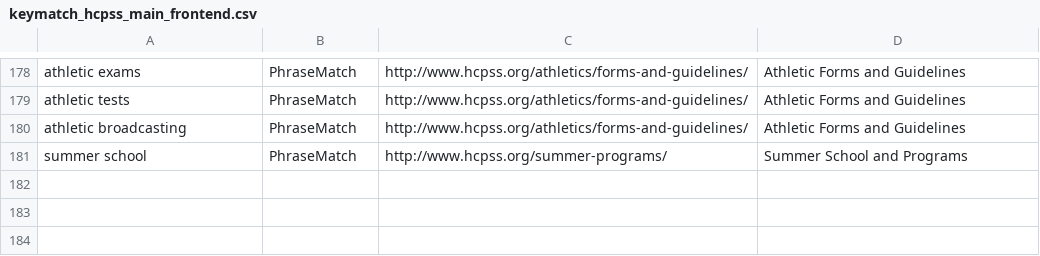
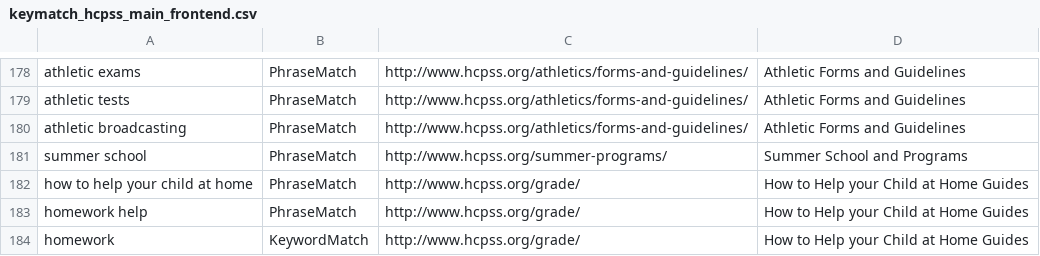
Before and after one commit to HCPSS/hcpss-search-terms, a CSV file: keymatch_hcpss_main_frontend.csv, drawn as a sheet; only a part is shown, gaps mark what is left out; the diff names each change by its address in the sheet, - before the commit and + after, or states it on an @@ line.

Commit message:
added matches for How to Help your Child at Home
directing users to landing page with all guides during searches for helping their kids with homework

```diff
--- a/keymatch_hcpss_main_frontend.csv
+++ b/keymatch_hcpss_main_frontend.csv
+row 182: how to help your child at home | PhraseMatch | http://www.hcpss.org/grade/ | How to Help your Child at Home Guides
+row 183: homework help | PhraseMatch | http://www.hcpss.org/grade/ | How to Help your Child at Home Guides
+row 184: homework | KeywordMatch | http://www.hcpss.org/grade/ | How to Help your Child at Home Guides
```
